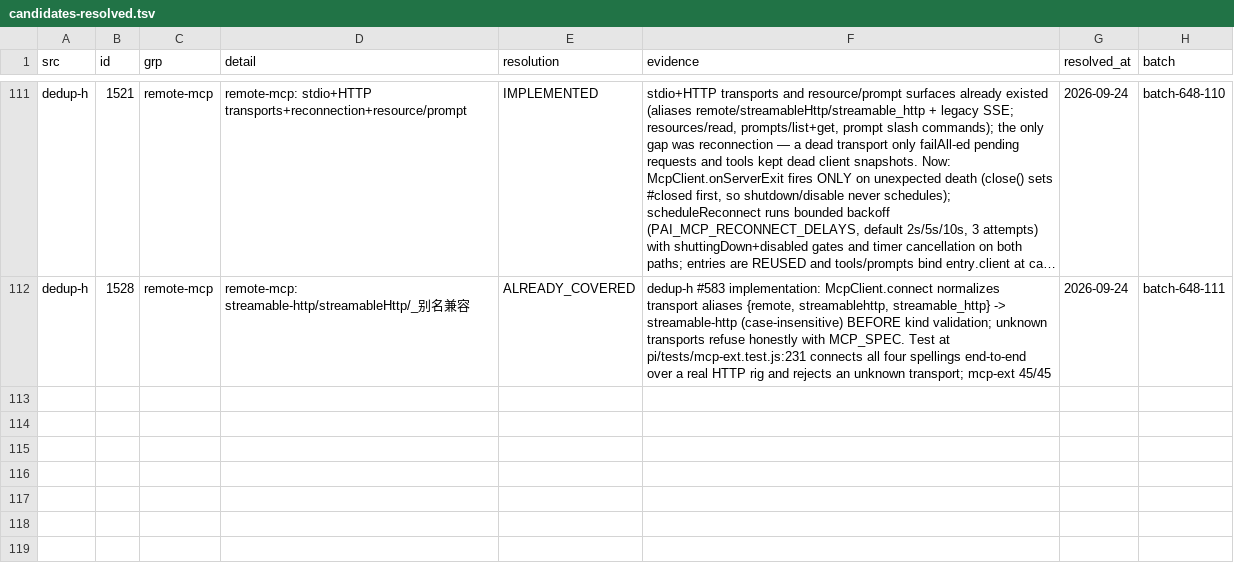
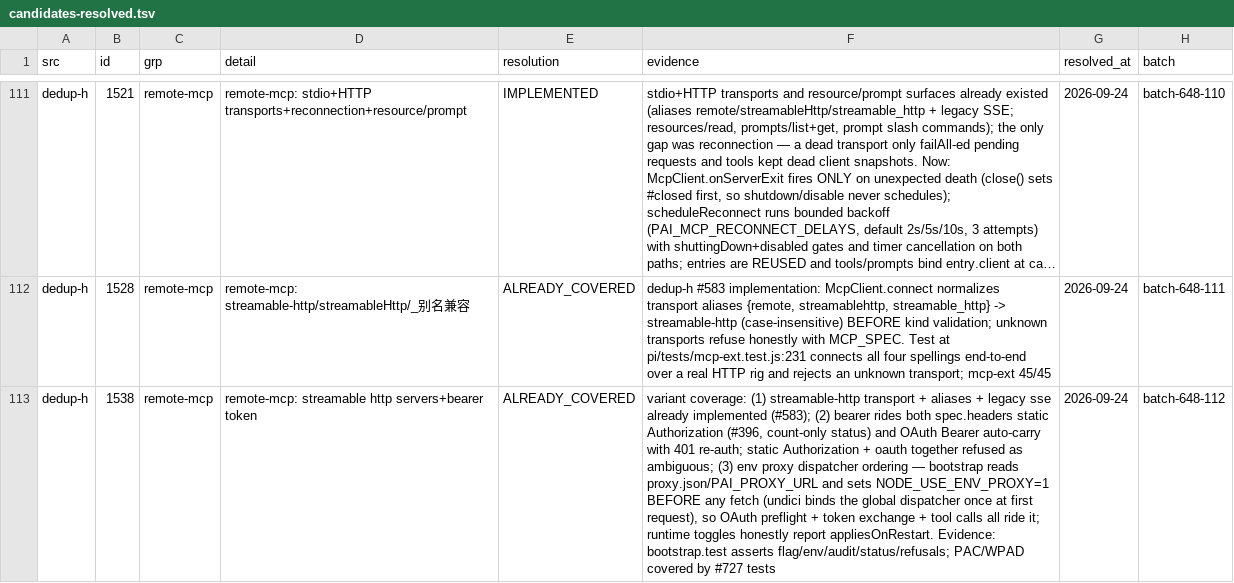
Before and after one commit to ooooooooooooooooooop/personal-ai, a TSV file: research/agent-harness-survey-v1/changelogs/_midreview/candidates-resolved.tsv, drawn as a sheet; only a part is shown, gaps mark what is left out; long unchanged cells end in …; the diff names each change by its address in the sheet, - before the commit and + after, or states it on an @@ line.

```diff
--- a/research/agent-harness-survey-v1/changelogs/_midreview/candidates-resolved.tsv
+++ b/research/agent-harness-survey-v1/changelogs/_midreview/candidates-resolved.tsv
+row 113: dedup-h | 1538 | remote-mcp | remote-mcp: streamable http servers+bearer token | ALREADY_COVERED | variant coverage: (1) streamable-http transport + aliases + legacy sse already implemented (#583); (2) bearer rides both spec.headers static Authorization (#396, count-only status) and OAuth Bearer auto-carry with 401 re-auth; static Authorization + oauth together refused as ambiguous; (3) env proxy dispatcher ordering — bootstrap reads proxy.json/PAI_PROXY_URL and sets NODE_USE_ENV_PROXY=1 BEFORE any fetch (undici binds the global dispatcher once at first request), so OAuth preflight + token exchange + tool calls all ride it; runtime toggles honestly report appliesOnRestart. Evidence: bootstrap.test asserts flag/env/audit/status/refusals; PAC/WPAD covered by #727 tests | 2026-09-24 | batch-648-112
```
Also changed, not shown: 1 other file.
